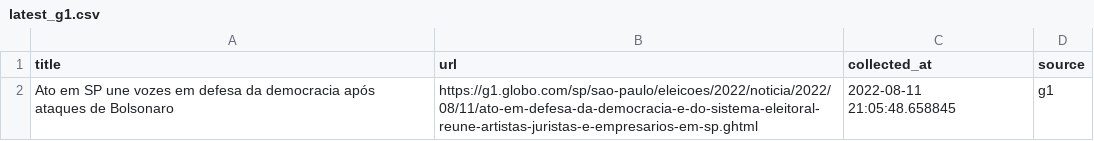
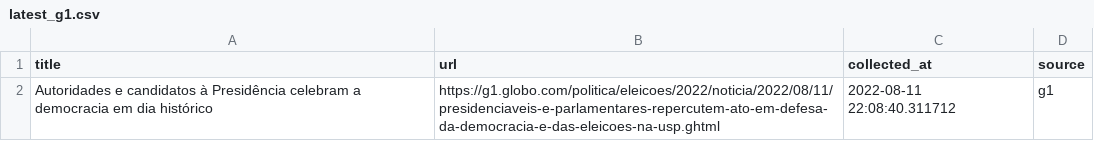
Before and after one commit to leodiegues/lidebot, a CSV file: data/latest_g1.csv, drawn as a sheet.

```diff
--- a/data/latest_g1.csv
+++ b/data/latest_g1.csv
@@ -1,2 +1,2 @@
 title,url,collected_at,source
-Ato em SP une vozes em defesa da democracia após ataques de Bolsonaro,https://g1.globo.com/sp/sao-paulo/eleicoes/2022/noticia/2022/08/11/ato-em-defesa-da-democracia-e-do-sistema-eleitoral-reune-artistas-juristas-e-empresarios-em-sp.ghtml,2022-08-11 21:05:48.658845,g1
+Autoridades e candidatos à Presidência celebram a democracia em dia histórico ,https://g1.globo.com/politica/eleicoes/2022/noticia/2022/08/11/presidenciaveis-e-parlamentares-repercutem-ato-em-defesa-da-democracia-e-das-eleicoes-na-usp.ghtml,2022-08-11 22:08:40.311712,g1
```
Also changed, not shown: data/latest_estadao.csv, data/latest_folha.csv, 4 other files.
